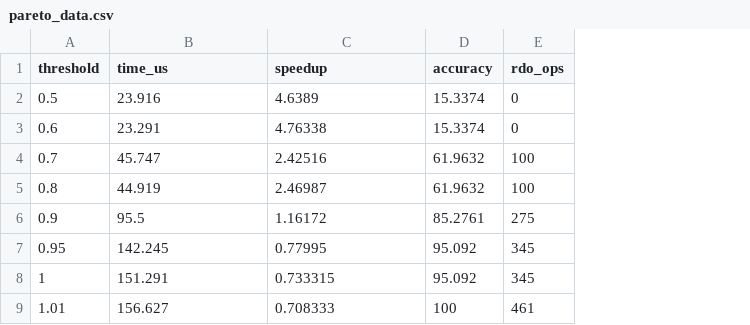
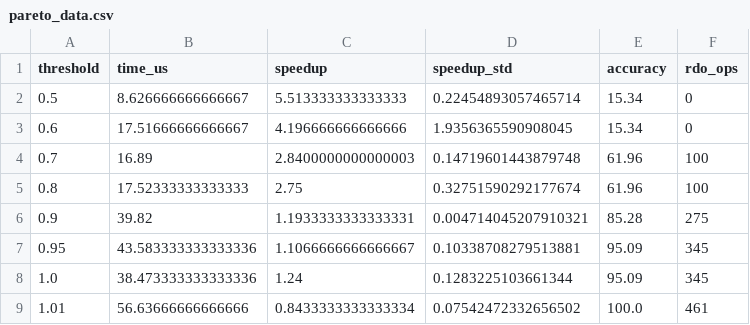
Before and after one commit to hongyan1215/Fast-block-partitioning, a CSV file: pareto_data.csv, drawn as a sheet; removed rows and columns are numbered as before the commit, all else as after; the diff names each change by its address in the sheet, - before the commit and + after, or states it on an @@ line.

Commit message:
Update results with 3-run averaged benchmark
- Add run_benchmark.py for automated multi-run testing
- Update README.md with averaged results (3 runs)
- Update docs/專案說明.md with new results and methodology
- Update pareto_frontier.png/pdf with error bars
- Update pareto_data.csv with speedup_std column
- Fix .gitignore to track docs folder

Key findings (averaged over 3 runs):
- θ=0.5~0.6: ~5.5x speedup, 15% accuracy (pure ML)
- θ=0.7~0.8: ~2.8x speedup, 62% accuracy (balanced)
- θ=0.9: ~1.2x speedup, 85% accuracy (quality)
- θ>1.0: ~0.84x speedup, 100% accuracy (pure RDO + ML overhead)

```diff
--- a/pareto_data.csv
+++ b/pareto_data.csv
+column D (speedup_std), rows 2-7: 0.22454893057465714 | 1.9356365590908045 | 0.14719601443879748 | 0.32751590292177674 | 0.004714045207910321 | 0.10338708279513881; row 9: 0.07542472332656502
-B2 (time_us): 23.916
+B2 (time_us): 8.626666666666667
-C2 (speedup): 4.6389
+C2 (speedup): 5.513333333333333
-E2:E3 (accuracy): 15.3374
+E2:E3 (accuracy): 15.34
-B3 (time_us): 23.291
+B3 (time_us): 17.51666666666667
-C3 (speedup): 4.76338
+C3 (speedup): 4.196666666666666
-B4 (time_us): 45.747
+B4 (time_us): 16.89
-C4 (speedup): 2.42516
+C4 (speedup): 2.8400000000000003
-E4:E5 (accuracy): 61.9632
+E4:E5 (accuracy): 61.96
-B5 (time_us): 44.919
+B5 (time_us): 17.52333333333333
-C5 (speedup): 2.46987
+C5 (speedup): 2.75
-B6 (time_us): 95.5
+B6 (time_us): 39.82
-C6 (speedup): 1.16172
+C6 (speedup): 1.1933333333333331
-E6 (accuracy): 85.2761
+E6 (accuracy): 85.28
-B7 (time_us): 142.245
+B7 (time_us): 43.583333333333336
-C7 (speedup): 0.77995
+C7 (speedup): 1.1066666666666667
-E7 (accuracy): 95.092
+E7 (accuracy): 95.09
-row 8: 1 | 151.291 | 0.733315 | 95.092 | 345
+row 8: 1.0 | 38.473333333333336 | 1.24 | 0.1283225103661344 | 95.09 | 345
-B9 (time_us): 156.627
+B9 (time_us): 56.63666666666666
-C9 (speedup): 0.708333
+C9 (speedup): 0.8433333333333334
-E9 (accuracy): 100
+E9 (accuracy): 100.0
```
Also changed, not shown: 8 other files.
